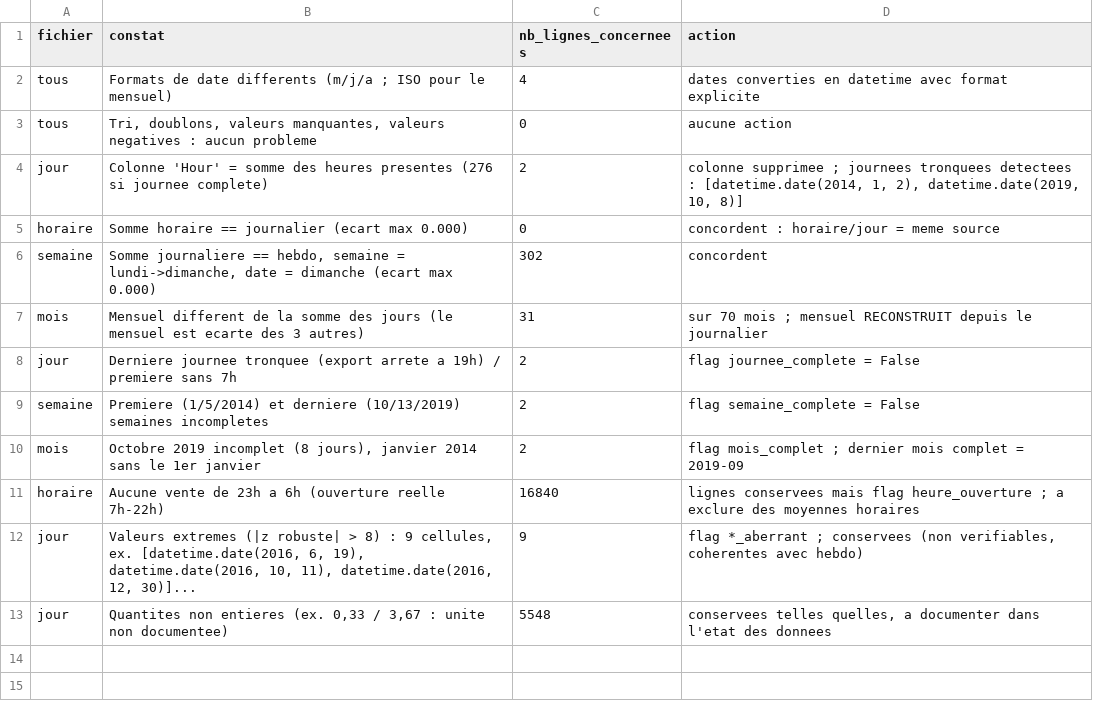
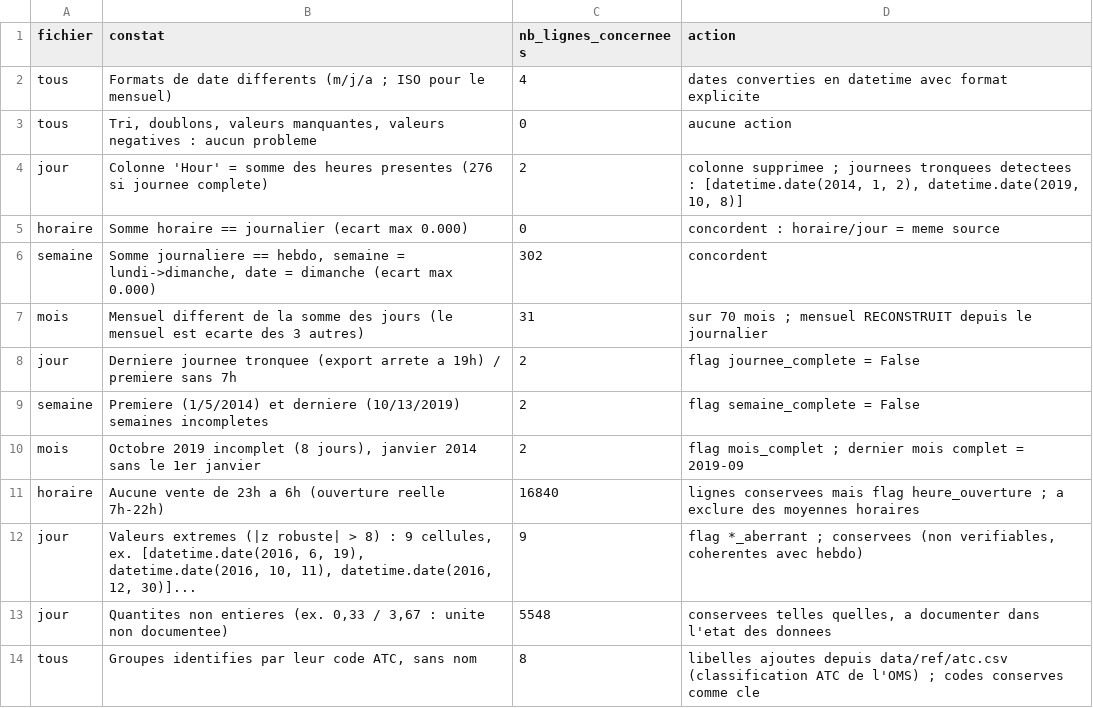
Before and after one commit to Esteban-13/rush_2, a CSV file: data/clean/etat_des_donnees.csv, drawn as a sheet.

```diff
--- a/data/clean/etat_des_donnees.csv
+++ b/data/clean/etat_des_donnees.csv
@@ -13 +13,2 @@ jour,"Valeurs extremes (|z robuste| > 8) : 9 cellules, ex. [datetime.date(2016,
 jour,"Quantites non entieres (ex. 0,33 / 3,67 : unite non documentee)",5548,"conservees telles quelles, a documenter dans l'etat des donnees"
+tous,"Groupes identifies par leur code ATC, sans nom",8,libelles ajoutes depuis data/ref/atc.csv (classification ATC de l'OMS) ; codes conserves comme cle
```
Also changed, not shown: data/clean/ecarts_mensuel_vs_journalier.csv, data/clean/ventes_hebdo.csv, 9 other files.
